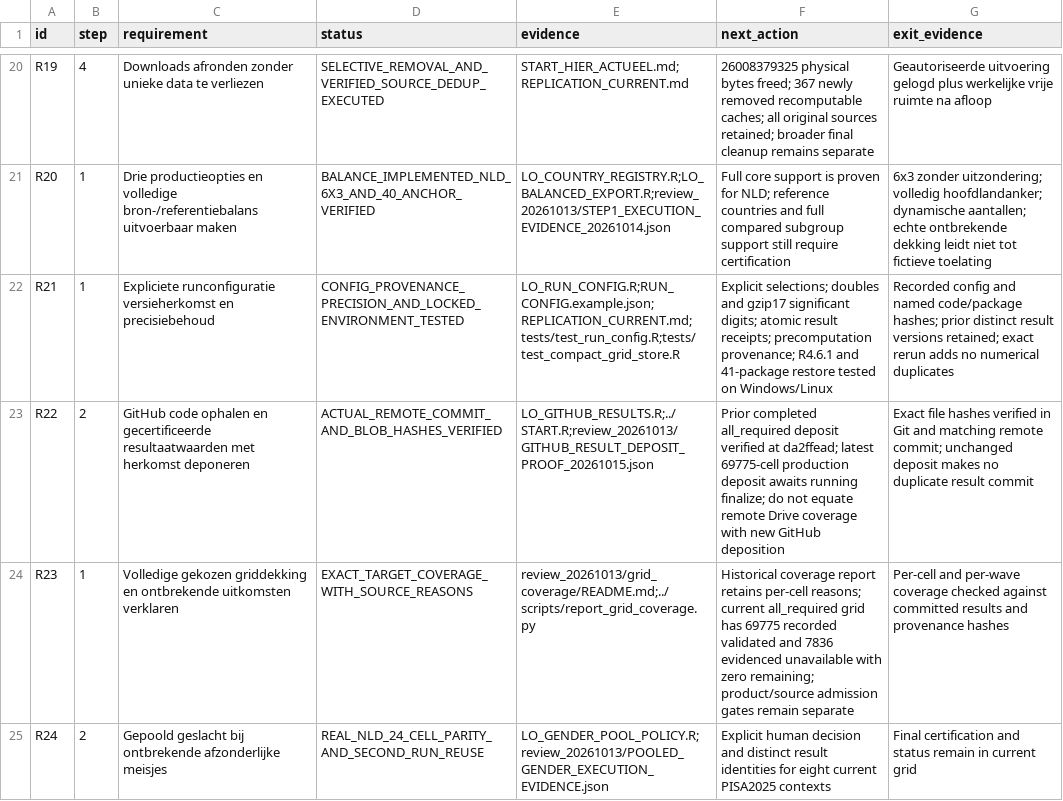
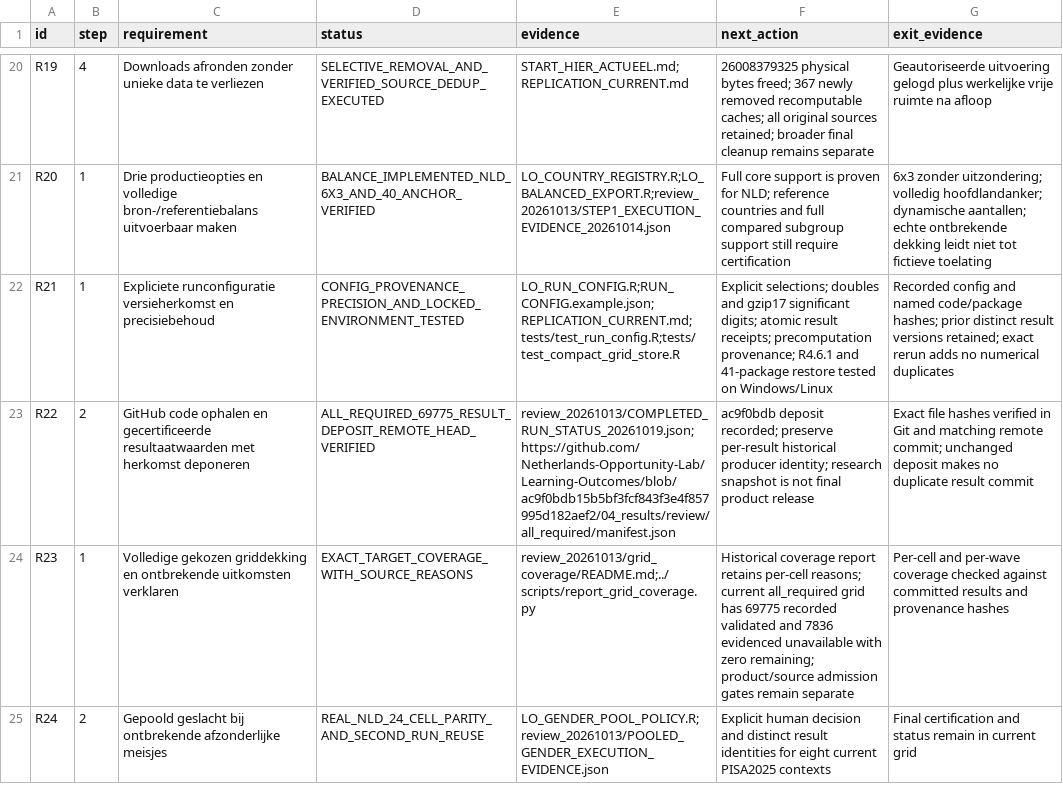
Before and after one commit to Netherlands-Opportunity-Lab/Learning-Outcomes, a CSV file: 06_pipeline/ACCEPTATIE_EN_VOORTGANG.csv, drawn as a sheet; only a part is shown, gaps mark what is left out; the diff covers the shown part only.

```diff
--- a/06_pipeline/ACCEPTATIE_EN_VOORTGANG.csv
+++ b/06_pipeline/ACCEPTATIE_EN_VOORTGANG.csv
@@ -22,3 +22,3 @@ R20,1,Drie productieopties en volledige bron-/referentiebalans uitvoerbaar maken
 R21,1,Expliciete runconfiguratie versieherkomst en precisiebehoud,CONFIG_PROVENANCE_PRECISION_AND_LOCKED_ENVIRONMENT_TESTED,LO_RUN_CONFIG.R;RUN_CONFIG.example.json;REPLICATION_CURRENT.md;tests/test_run_config.R;tests/test_compact_grid_store.R,Explicit selections; doubles and gzip17 significant digits; atomic result receipts; precomputation provenance; R4.6.1 and 41-package restore tested on Windows/Linux,Recorded config and named code/package hashes; prior distinct result versions retained; exact rerun adds no numerical duplicates
-R22,2,GitHub code ophalen en gecertificeerde resultaatwaarden met herkomst deponeren,ACTUAL_REMOTE_COMMIT_AND_BLOB_HASHES_VERIFIED,LO_GITHUB_RESULTS.R;../START.R;review_20261013/GITHUB_RESULT_DEPOSIT_PROOF_20261015.json,Prior completed all_required deposit verified at da2ffead; latest 69775-cell production deposit awaits running finalize; do not equate remote Drive coverage with new GitHub deposition,Exact file hashes verified in Git and matching remote commit; unchanged deposit makes no duplicate result commit
+R22,2,GitHub code ophalen en gecertificeerde resultaatwaarden met herkomst deponeren,ALL_REQUIRED_69775_RESULT_DEPOSIT_REMOTE_HEAD_VERIFIED,review_20261013/COMPLETED_RUN_STATUS_20261019.json;https://github.com/Netherlands-Opportunity-Lab/Learning-Outcomes/blob/ac9f0bdb15b5bf3fcf843f3e4f857995d182aef2/04_results/review/all_required/manifest.json,ac9f0bdb deposit recorded; preserve per-result historical producer identity; research snapshot is not final product release,Exact file hashes verified in Git and matching remote commit; unchanged deposit makes no duplicate result commit
 R23,1,Volledige gekozen griddekking en ontbrekende uitkomsten verklaren,EXACT_TARGET_COVERAGE_WITH_SOURCE_REASONS,review_20261013/grid_coverage/README.md;../scripts/report_grid_coverage.py,Historical coverage report retains per-cell reasons; current all_required grid has 69775 recorded validated and 7836 evidenced unavailable with zero remaining; product/source admission gates remain separate,Per-cell and per-wave coverage checked against committed results and provenance hashes
```
Also changed, not shown: 11 edited cells elsewhere in this file, 6 other files.
